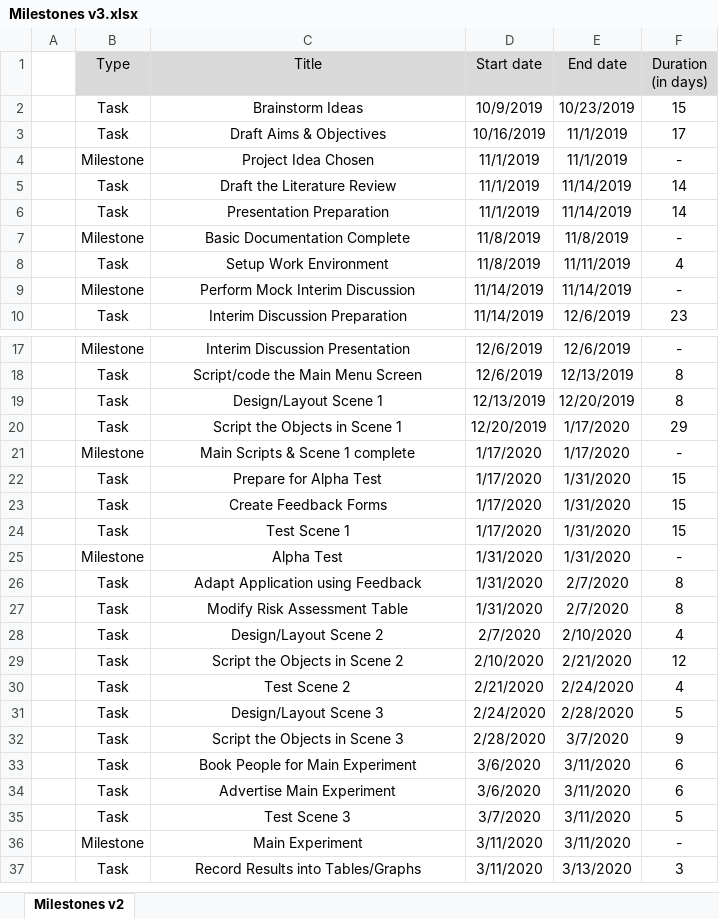
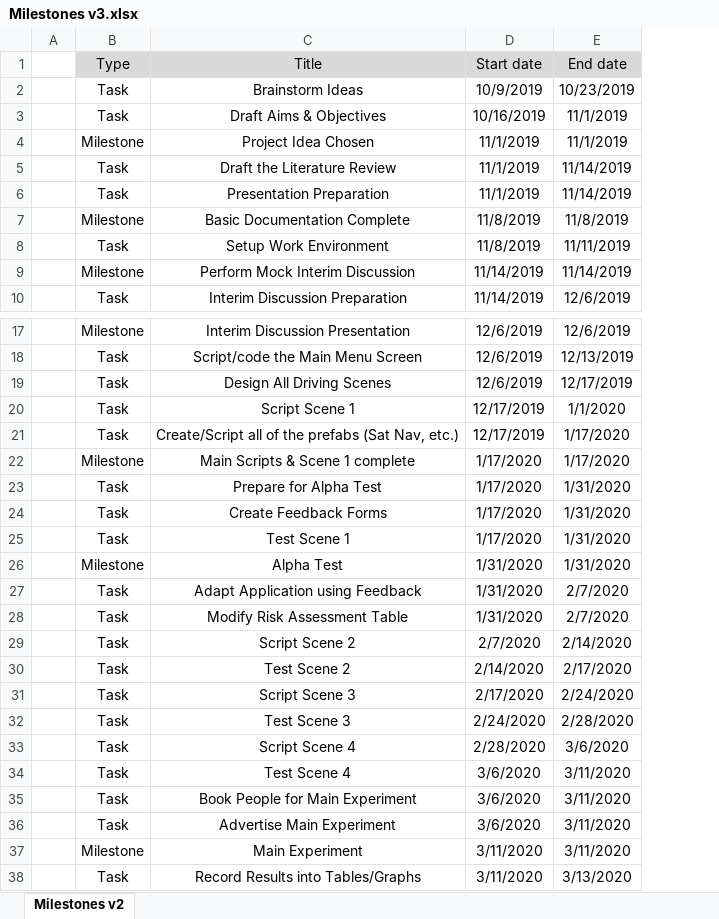
Before and after one commit to jw01324/personal_project, an Excel workbook: Milestones v3.xlsx, sheet Milestones v2, drawn as a sheet; only a part is shown, gaps mark what is left out; values as stored, in another font and other column widths than the file's, no borders; removed rows and columns are numbered as before the commit, all else as after; the diff names each change by its address in the sheet, - before the commit and + after, or states it on an @@ line.

Commit message:
Updated Tasks/Milestones

```diff
--- a/Milestones v3.xlsx (sheet Milestones v2)
+++ b/Milestones v3.xlsx (sheet Milestones v2)
-column F (Duration (in days)), rows 2-10: 15 | 17 | - | 14 | 14 | - | 4 | - | 23; rows 17-28: - | 8 | 8 | 29 | - | 15 | 15 | 15 | - | 8 | 8 | 4; rows 30-34: 4 | 5 | 9 | 6 | 6; rows 36-37: - | 3
+row 19:  | Task | Design All Driving Scenes | 12/6/2019 | 12/17/2019
-C20 (Title): Design/Layout Scene 1
+C20 (Title): Script Scene 1
-D20 (Start date): 12/13/2019
+D20 (Start date): 12/17/2019
-E20 (End date): 12/20/2019
+E20 (End date): 1/1/2020
-C21 (Title): Script the Objects in Scene 1
+C21 (Title): Create/Script all of the prefabs (Sat Nav, etc.)
-D21 (Start date): 12/20/2019
+D21 (Start date): 12/17/2019
-C29 (Title): Design/Layout Scene 2
+C29 (Title): Script Scene 2
-E29 (End date): 2/10/2020
+E29 (End date): 2/14/2020
-row 29:  | Task | Script the Objects in Scene 2 | 2/10/2020 | 2/21/2020 | 12
-D30 (Start date): 2/21/2020
+D30 (Start date): 2/14/2020
-E30 (End date): 2/24/2020
+E30 (End date): 2/17/2020
+row 31:  | Task | Script Scene 3 | 2/17/2020 | 2/24/2020
-C32 (Title): Design/Layout Scene 3
+C32 (Title): Test Scene 3
-C33 (Title): Script the Objects in Scene 3
+C33 (Title): Script Scene 4
-E33 (End date): 3/7/2020
+E33 (End date): 3/6/2020
+row 34:  | Task | Test Scene 4 | 3/6/2020 | 3/11/2020
-row 35:  | Task | Test Scene 3 | 3/7/2020 | 3/11/2020 | 5
```
